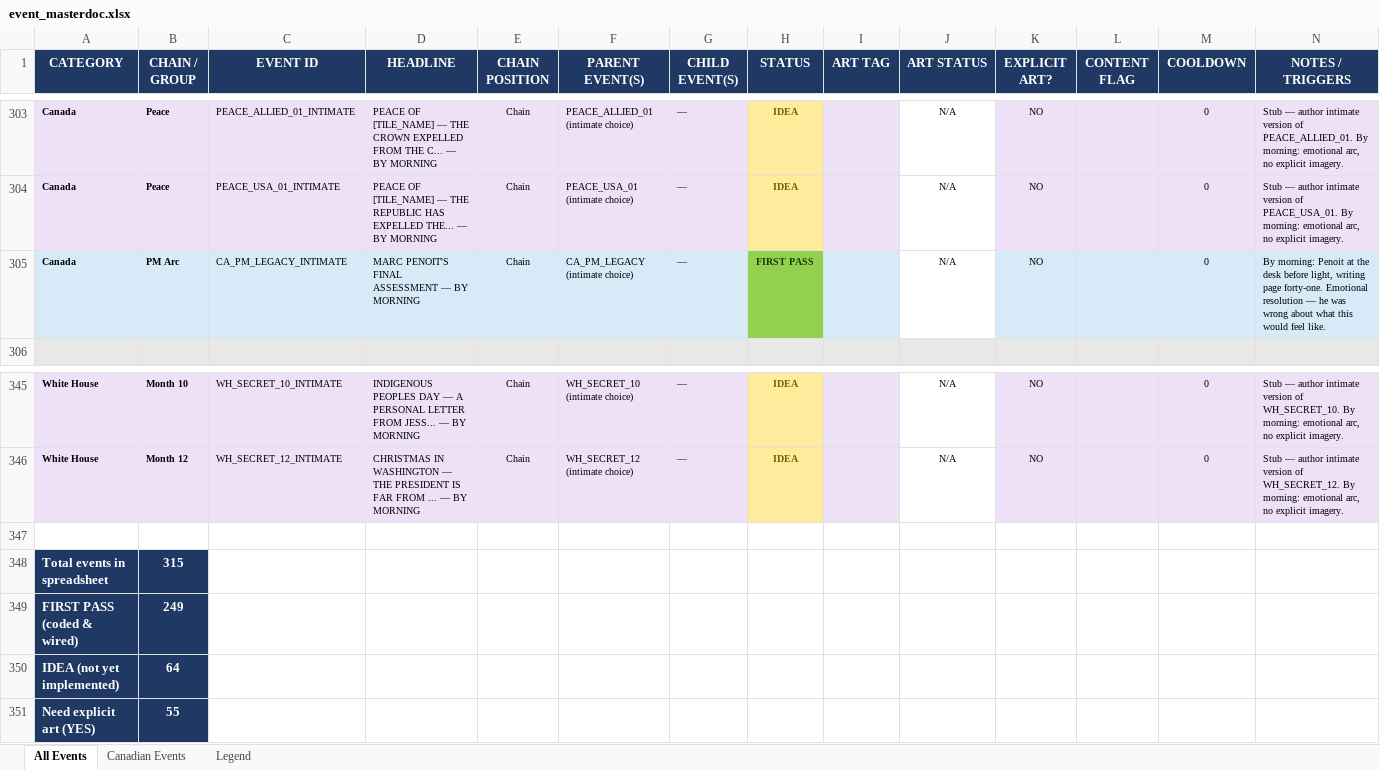
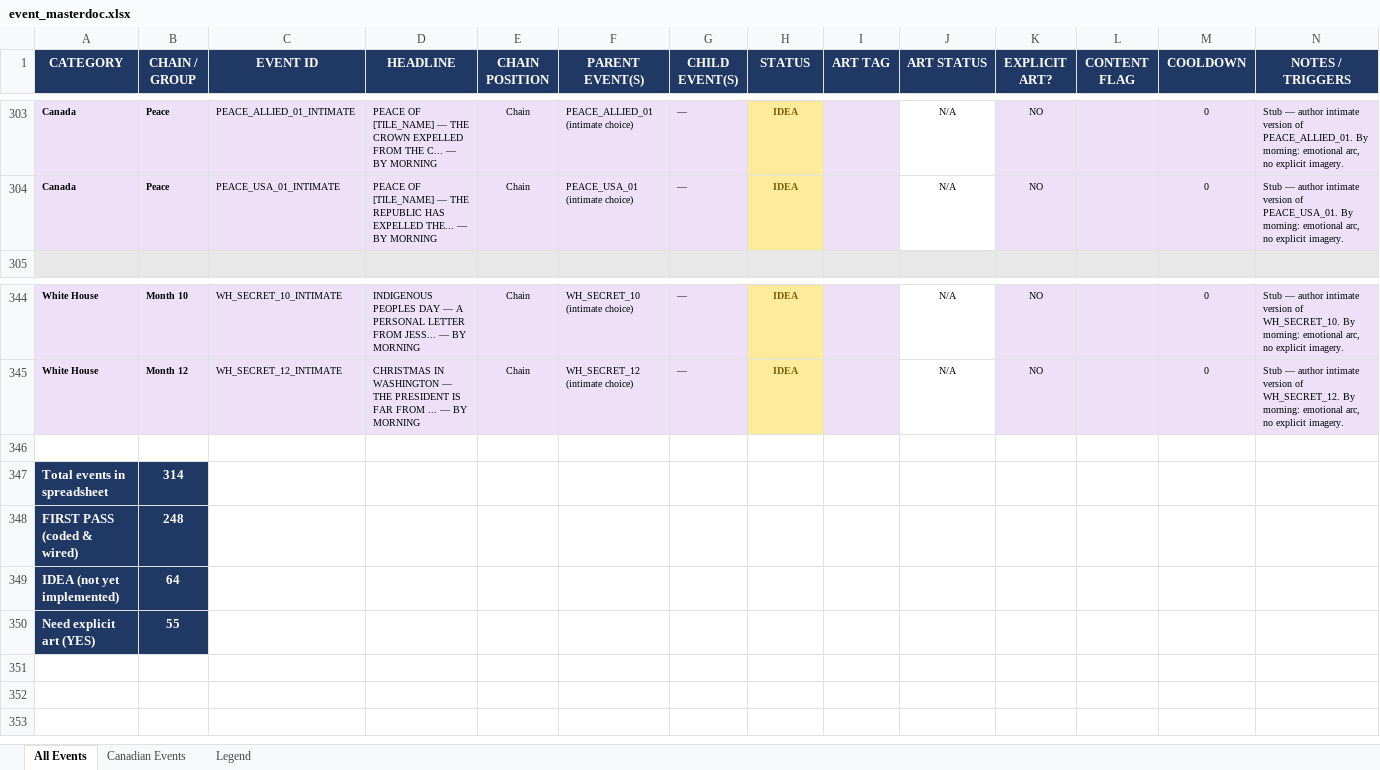
Before and after one commit to etherthegreat/mostupdatedfarsword, an Excel workbook: event_masterdoc.xlsx, sheet All Events, drawn as a sheet; only a part is shown, gaps mark what is left out; values as stored, in another font and other column widths than the file's, no borders; removed rows and columns are numbered as before the commit, all else as after; the diff names each change by its address in the sheet, - before the commit and + after, or states it on an @@ line.

```diff
--- a/event_masterdoc.xlsx (sheet All Events)
+++ b/event_masterdoc.xlsx (sheet All Events)
-row 305: Canada | PM Arc | CA_PM_LEGACY_INTIMATE | MARC PENOIT'S FINAL ASSESSMENT — BY MORNING | Chain | CA_PM_LEGACY (intimate choice) | — | FIRST PASS |  | N/A | NO |  | 0 | By morning: Penoit at the desk before light, writing page forty-one. Emotional resolution — he was wrong about what this would feel like.
-B347 (CHAIN / GROUP): 315
+B347 (CHAIN / GROUP): 314
-B348 (CHAIN / GROUP): 249
+B348 (CHAIN / GROUP): 248
```
Also changed, not shown: sheet Canadian Events, flavordoc.xlsx, 5 other files.
